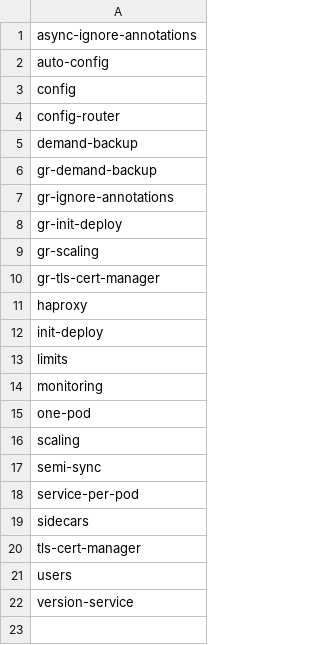
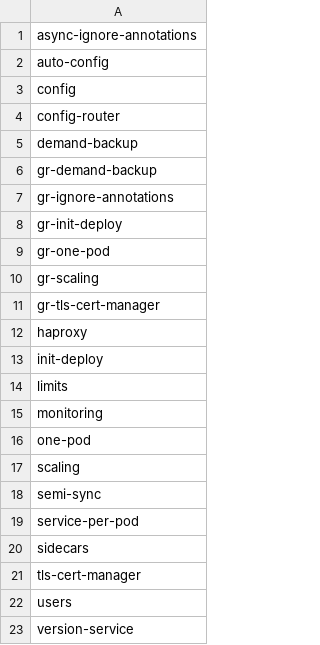
Before and after one commit to percona/percona-server-mysql-operator, a CSV file: e2e-tests/run-pr.csv, drawn as a sheet; the diff names each change by its address in the sheet, - before the commit and + after, or states it on an @@ line.

Commit message:
K8SPS-73 - Add gr-one-pod test

```diff
--- a/e2e-tests/run-pr.csv
+++ b/e2e-tests/run-pr.csv
+row 9: gr-one-pod
```
Also changed, not shown: 16 other files.
